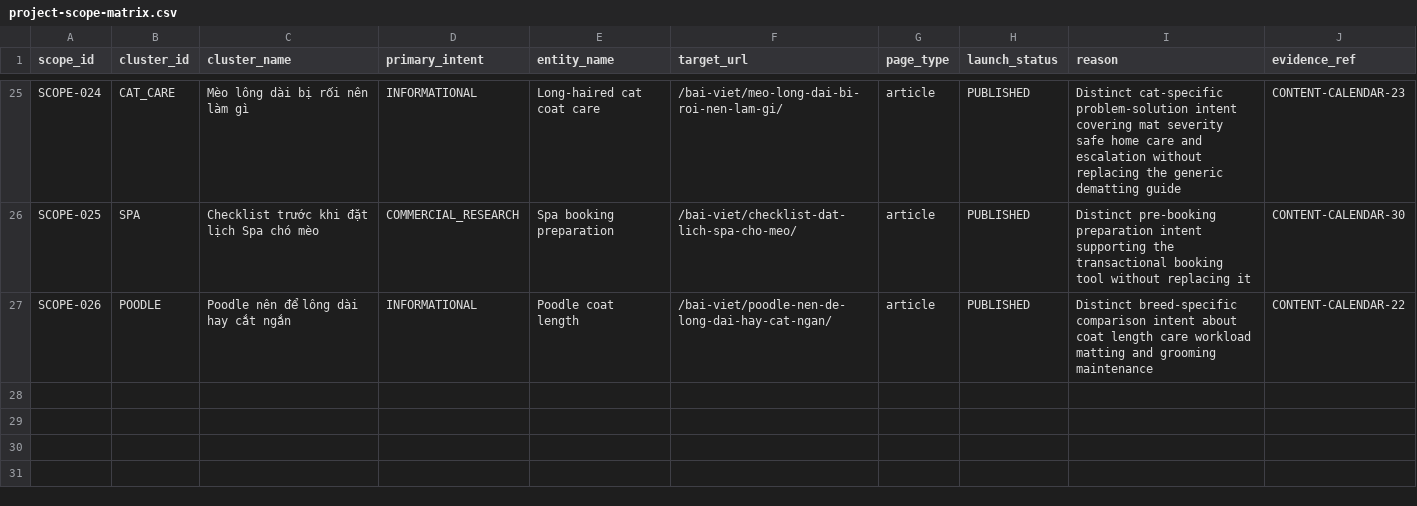
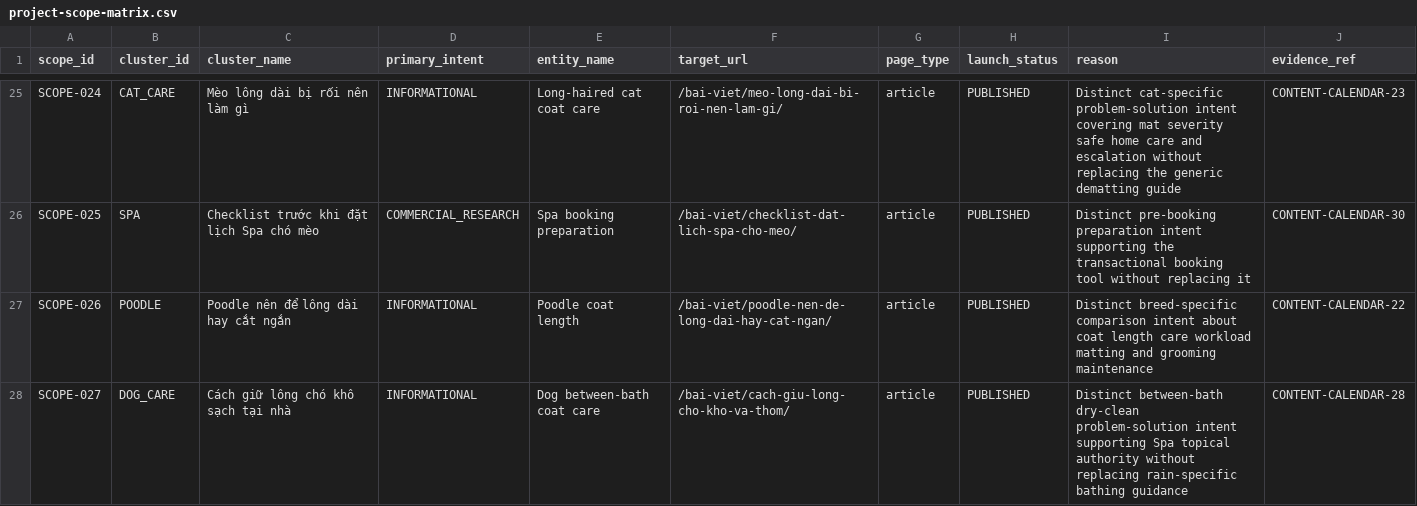
Before and after one commit to capquangfptminhlh/mimi, a CSV file: .website-os/evidence/project-scope-matrix.csv, drawn as a sheet; only a part is shown, gaps mark what is left out.

```diff
--- a/.website-os/evidence/project-scope-matrix.csv
+++ b/.website-os/evidence/project-scope-matrix.csv
@@ -27 +27,2 @@ SCOPE-025,SPA,Checklist trước khi đặt lịch Spa chó mèo,COMMERCIAL_RESE
 SCOPE-026,POODLE,Poodle nên để lông dài hay cắt ngắn,INFORMATIONAL,Poodle coat length,/bai-viet/poodle-nen-de-long-dai-hay-cat-ngan/,article,PUBLISHED,Distinct breed-specific comparison intent about coat length care workload matting and grooming maintenance,CONTENT-CALENDAR-22
+SCOPE-027,DOG_CARE,Cách giữ lông chó khô sạch tại nhà,INFORMATIONAL,Dog between-bath coat care,/bai-viet/cach-giu-long-cho-kho-va-thom/,article,PUBLISHED,Distinct between-bath dry-clean problem-solution intent supporting Spa topical authority without replacing rain-specific bathing guidance,CONTENT-CALENDAR-28
```
Also changed, not shown: .website-os/evidence/keyword-page-coverage.csv, .website-os/evidence/keyword-universe.csv, 5 other files.
